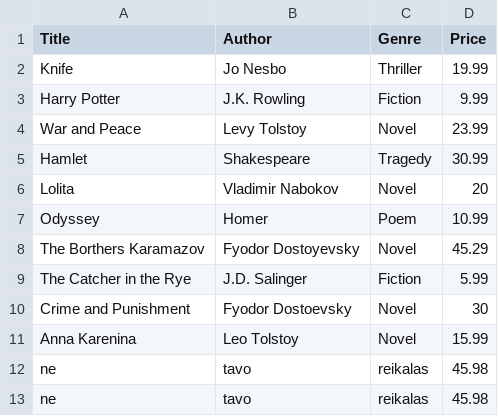
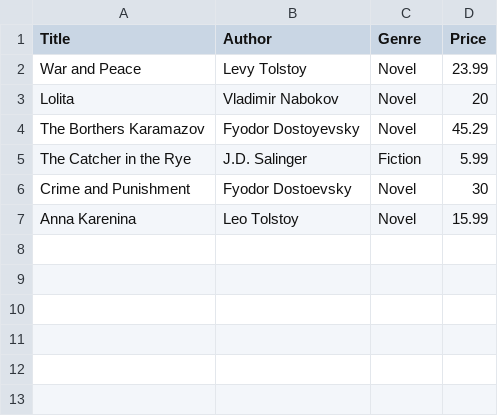
Before and after one commit to alvinskis/Trainings, a CSV file: Trainings/BookShop/BookShop.csv, drawn as a sheet; the diff names each change by its address in the sheet, - before the commit and + after, or states it on an @@ line.

```diff
--- a/Trainings/BookShop/BookShop.csv
+++ b/Trainings/BookShop/BookShop.csv
-row 2: Knife | Jo Nesbo | Thriller | 19.99
-row 3: Harry Potter | J.K. Rowling | Fiction | 9.99
-row 5: Hamlet | Shakespeare | Tragedy | 30.99
-row 7: Odyssey | Homer | Poem | 10.99
-row 12: ne | tavo | reikalas | 45.98
-row 13: ne | tavo | reikalas | 45.98
```
Also changed, not shown: 23 other files.
